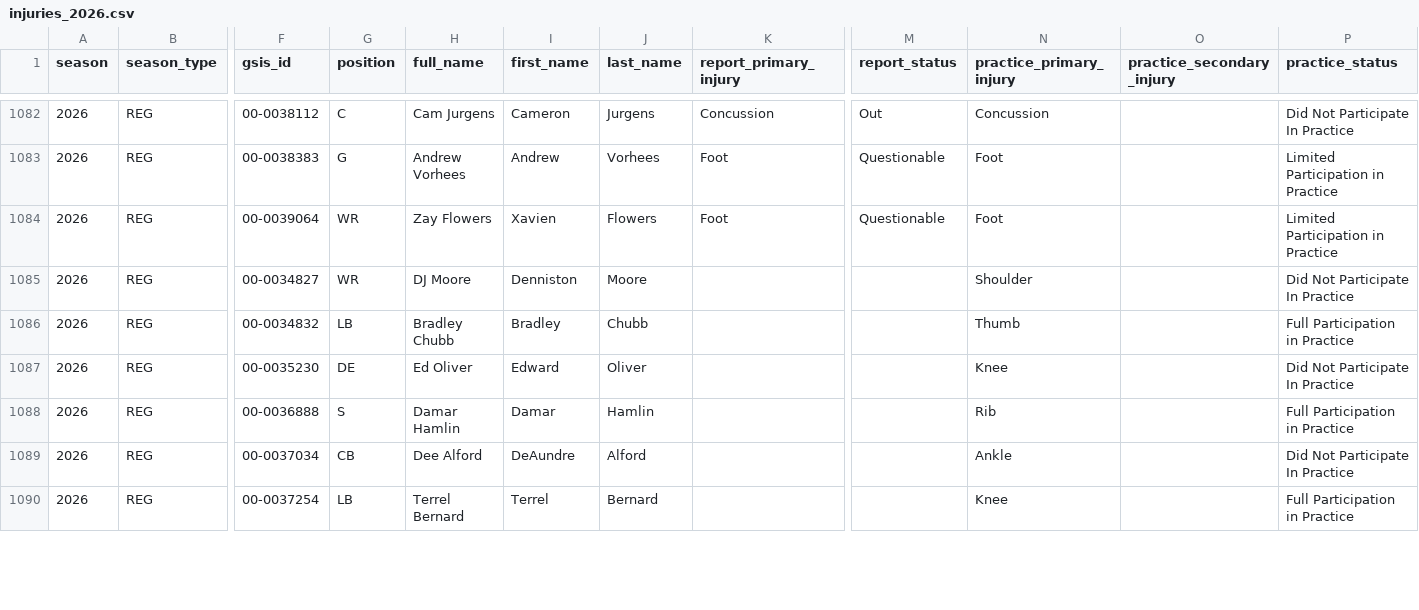
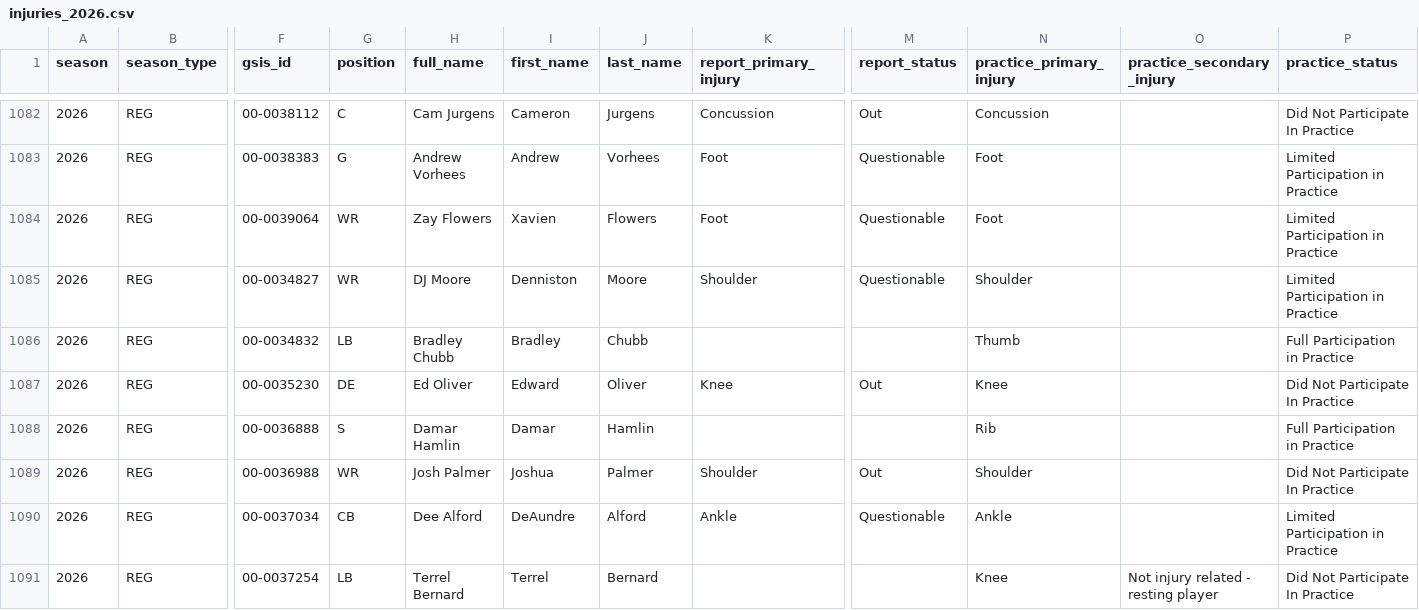
Before and after one commit to brianmarks4-byte/prop-edge, a CSV file: data/injuries_2026.csv, drawn as a sheet; only a part is shown, gaps mark what is left out; addresses are those after the commit; rows hold the shown columns only; the diff covers the shown part only; the diff names each change by its address in the sheet, - before the commit and + after, or states it on an @@ line.

```diff
--- a/data/injuries_2026.csv
+++ b/data/injuries_2026.csv
-K1085 (report_primary_injury): (empty)
+K1085 (report_primary_injury): Shoulder
-M1085 (report_status): (empty)
+M1085 (report_status): Questionable
-P1085 (practice_status): Did Not Participate In Practice
+P1085 (practice_status): Limited Participation in Practice
-K1087 (report_primary_injury): (empty)
+K1087 (report_primary_injury): Knee
-M1087 (report_status): (empty)
+M1087 (report_status): Out
+row 1089: 2026 | REG | 00-0036988 | WR | Josh Palmer | Joshua | Palmer | Shoulder | Out | Shoulder |  | Did Not Participate In Practice
-K1090 (report_primary_injury): (empty)
+K1090 (report_primary_injury): Ankle
-M1090 (report_status): (empty)
+M1090 (report_status): Questionable
-P1090 (practice_status): Did Not Participate In Practice
+P1090 (practice_status): Limited Participation in Practice
-O1091 (practice_secondary_injury): (empty)
+O1091 (practice_secondary_injury): Not injury related - resting player
-P1091 (practice_status): Full Participation in Practice
+P1091 (practice_status): Did Not Participate In Practice
```
Also changed, not shown: 3 added rows and 14 edited cells elsewhere in this file, data/prop_edge_injuries.csv.
